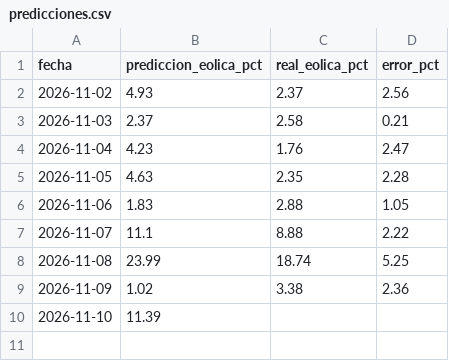
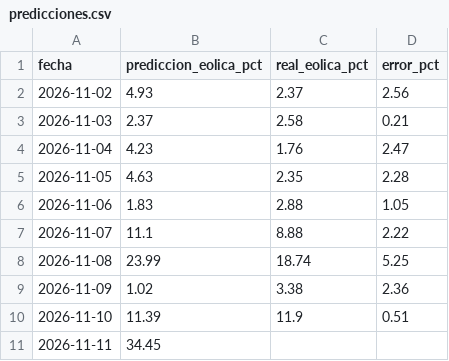
Before and after one commit to EdgarLeonardo86/energia-canarias, a CSV file: data/predicciones.csv, drawn as a sheet.

```diff
--- a/data/predicciones.csv
+++ b/data/predicciones.csv
@@ -9,2 +9,3 @@ fecha,prediccion_eolica_pct,real_eolica_pct,error_pct
 2026-11-09,1.02,3.38,2.36
-2026-11-10,11.39,,
+2026-11-10,11.39,11.9,0.51
+2026-11-11,34.45,,
```
Also changed, not shown: data/historico.csv, data/meteo.csv, 1 other file.
